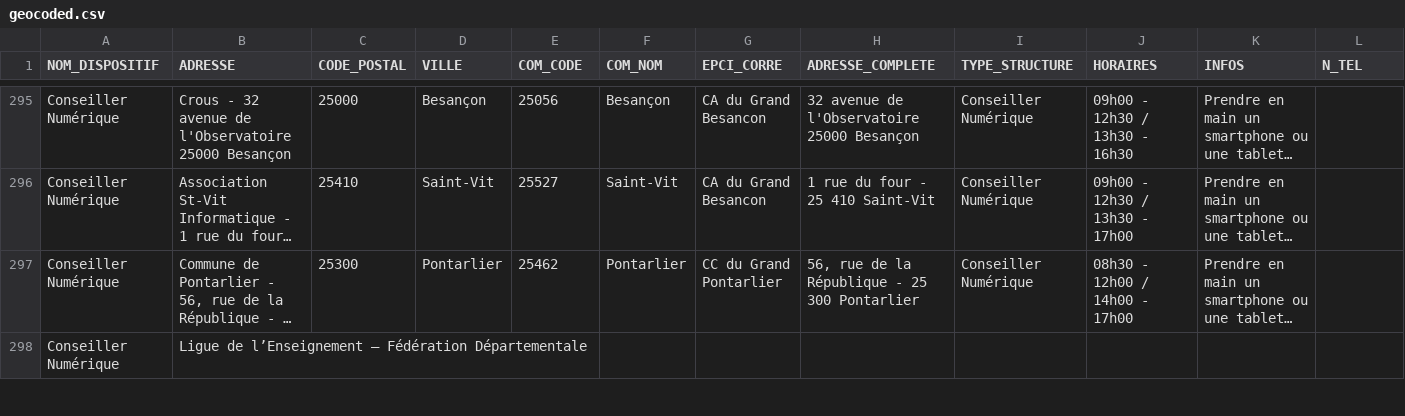
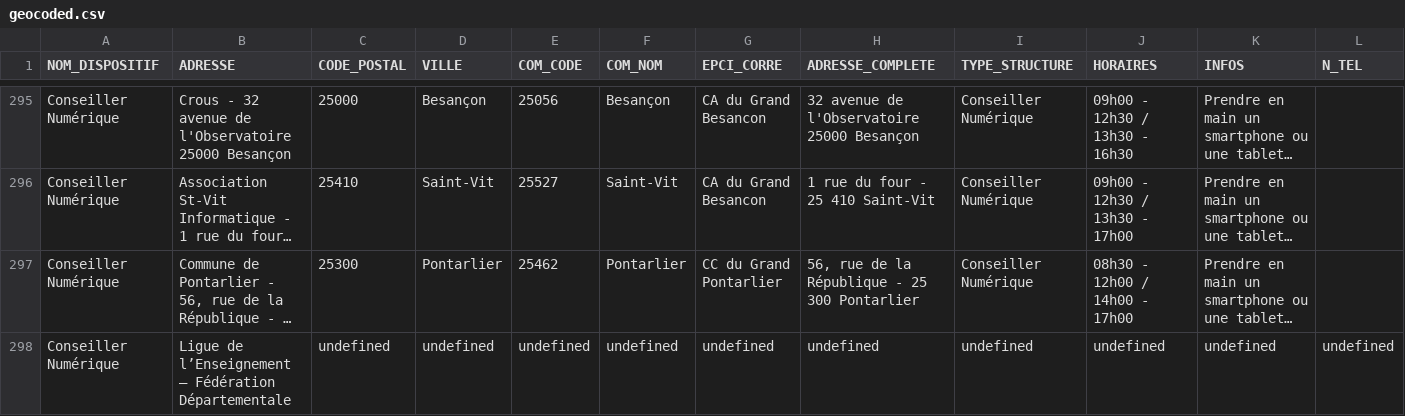
Before and after one commit to multi-coop/data-doubs-inclusion, a CSV file: csv/geocoding/geocoded.csv, drawn as a sheet; only a part is shown, gaps mark what is left out; long unchanged cells end in …; the diff covers the shown part only; the diff names each change by its address in the sheet, - before the commit and + after, or states it on an @@ line.

Commit message:
Commit on branch 'datami-2024-11-27-geocoded-csv-9954fa7e-50e4-48fe-bf12-6639c930278d' Date: 27/11/2024 Time: 12:09:03

```diff
--- a/csv/geocoding/geocoded.csv
+++ b/csv/geocoding/geocoded.csv
-C298 (CODE_POSTAL): (empty)
+C298 (CODE_POSTAL): undefined
-D298 (VILLE): (empty)
+D298 (VILLE): undefined
-E298 (COM_CODE): (empty)
+E298 (COM_CODE): undefined
-F298 (COM_NOM): (empty)
+F298 (COM_NOM): undefined
-G298 (EPCI_CORRE): (empty)
+G298 (EPCI_CORRE): undefined
-H298 (ADRESSE_COMPLETE): (empty)
+H298 (ADRESSE_COMPLETE): undefined
-I298 (TYPE_STRUCTURE): (empty)
+I298 (TYPE_STRUCTURE): undefined
-J298 (HORAIRES): (empty)
+J298 (HORAIRES): undefined
-K298 (INFOS): (empty)
+K298 (INFOS): undefined
-L298 (N_TEL): (empty)
+L298 (N_TEL): undefined
```
Also changed, not shown: 18 edited cells elsewhere in this file.
